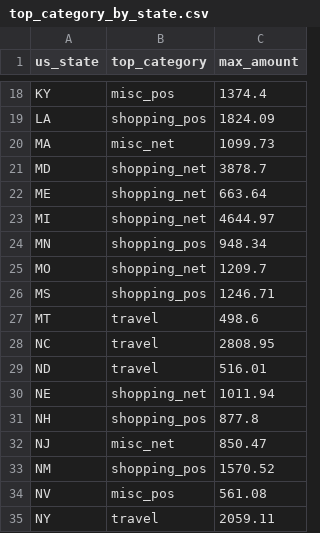
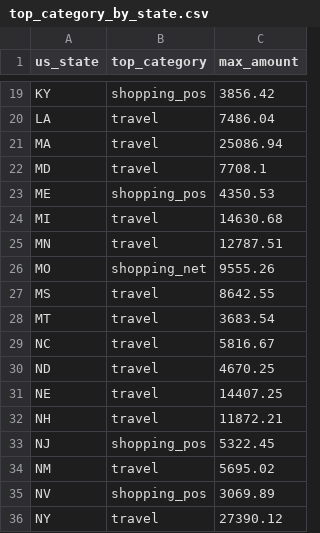
Before and after one commit to kirill-nekurim/mlops-clickhouse-hw2, a CSV file: results/top_category_by_state.csv, drawn as a sheet; only a part is shown, gaps mark what is left out; the diff covers the shown part only.

```diff
--- a/results/top_category_by_state.csv
+++ b/results/top_category_by_state.csv
@@ -18,18 +19,18 @@
-"KY","misc_pos",1374.4
-"LA","shopping_pos",1824.09
-"MA","misc_net",1099.73
-"MD","shopping_net",3878.7
-"ME","shopping_net",663.64
-"MI","shopping_net",4644.97
-"MN","shopping_pos",948.34
-"MO","shopping_net",1209.7
-"MS","shopping_pos",1246.71
-"MT","travel",498.6
-"NC","travel",2808.95
-"ND","travel",516.01
-"NE","shopping_net",1011.94
-"NH","shopping_pos",877.8
-"NJ","misc_net",850.47
-"NM","shopping_pos",1570.52
-"NV","misc_pos",561.08
-"NY","travel",2059.11
+"KY","shopping_pos",3856.42
+"LA","travel",7486.04
+"MA","travel",25086.94
+"MD","travel",7708.1
+"ME","shopping_pos",4350.53
+"MI","travel",14630.68
+"MN","travel",12787.51
+"MO","shopping_net",9555.26
+"MS","travel",8642.55
+"MT","travel",3683.54
+"NC","travel",5816.67
+"ND","travel",4670.25
+"NE","travel",14407.25
+"NH","travel",11872.21
+"NJ","shopping_pos",5322.45
+"NM","travel",5695.02
+"NV","shopping_pos",3069.89
+"NY","travel",27390.12
```
Also changed, not shown: 1 added row and 57 edited cells elsewhere in this file, 8 other files.
